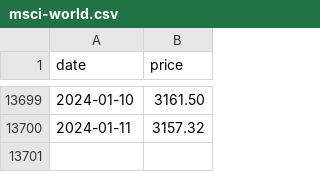
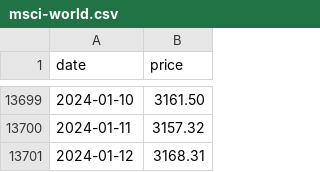
Before and after one commit to jansepke/historic-stock-market-crashes, a CSV file: data-sources/msci-world.csv, drawn as a sheet; only a part is shown, gaps mark what is left out; the diff names each change by its address in the sheet, - before the commit and + after, or states it on an @@ line.

Commit message:
update data

```diff
--- a/data-sources/msci-world.csv
+++ b/data-sources/msci-world.csv
+row 13701: 2024-01-12 | 3168.31
```
Also changed, not shown: data-sources/msci-acwi.csv, 6 other files.
